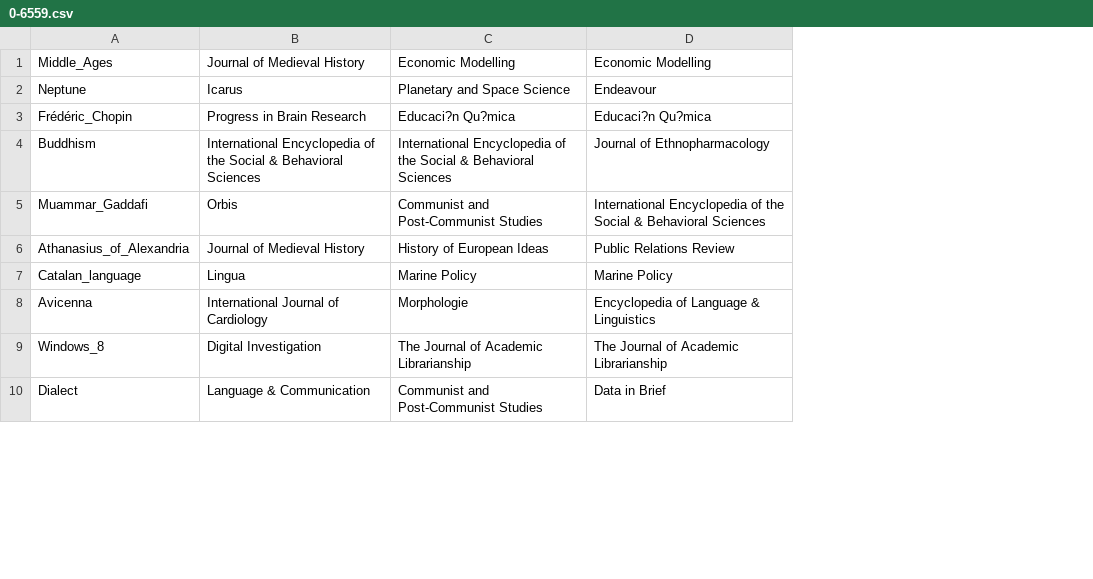
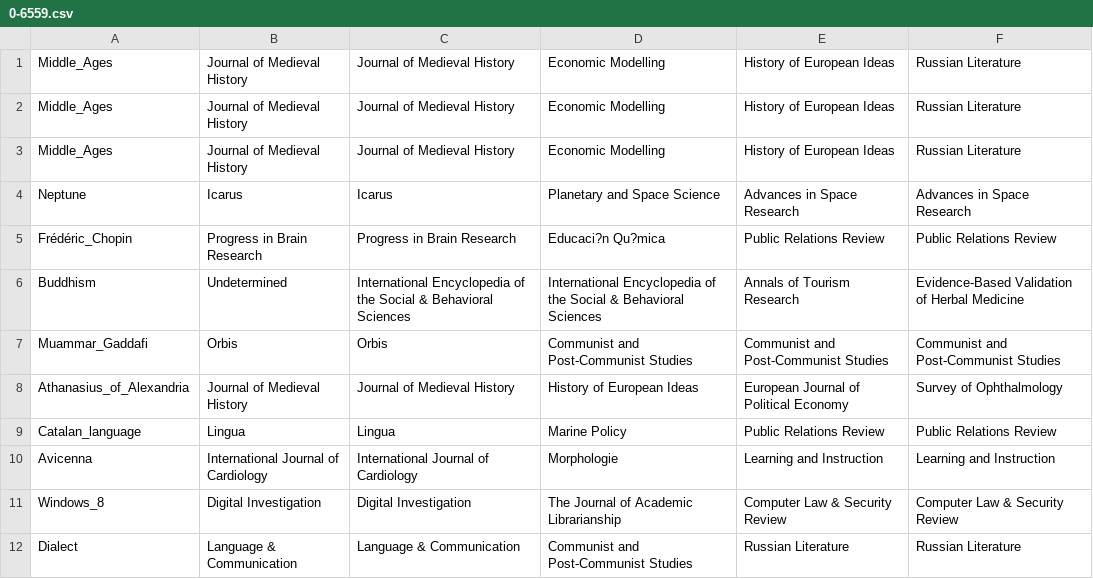
Before and after one commit to saurav-singh/Exatas, a CSV file: CBR/SOLUTION/0-6559.csv, drawn as a sheet; only a part is shown; removed rows and columns are numbered as before the commit, all else as after; the diff names each change by its address in the sheet, - before the commit and + after, or states it on an @@ line.

```diff
--- a/CBR/SOLUTION/0-6559.csv
+++ b/CBR/SOLUTION/0-6559.csv
+column B, rows 3-12: Journal of Medieval History | Icarus | Progress in Brain Research | Undetermined | Orbis | Journal of Medieval History | Lingua | International Journal of Cardiology | Digital Investigation | Language & Communication
-column D, rows 1-10: Economic Modelling | Endeavour | Educaci?n Qu?mica | Journal of Ethnopharmacology | International Encyclopedia of the Social & Behavioral Sciences | Public Relations Review | Marine Policy | Encyclopedia of Language & Linguistics | The Journal of Academic Librarianship | Data in Brief
+column E, rows 3-12: History of European Ideas | Advances in Space Research | Public Relations Review | Annals of Tourism Research | Communist and Post-Communist Studies | European Journal of Political Economy | Public Relations Review | Learning and Instruction | Computer Law & Security Review | Russian Literature
+column F, rows 3-12: Russian Literature | Advances in Space Research | Public Relations Review | Evidence-Based Validation of Herbal Medicine | Communist and Post-Communist Studies | Survey of Ophthalmology | Public Relations Review | Learning and Instruction | Computer Law & Security Review | Russian Literature
+row 1: Middle_Ages | Journal of Medieval History | Journal of Medieval History | Economic Modelling | History of European Ideas | Russian Literature
+row 2: Middle_Ages | Journal of Medieval History | Journal of Medieval History | Economic Modelling | History of European Ideas | Russian Literature
```
Also changed, not shown: CBR/SOLUTION/0-10307.csv, CBR/SOLUTION/0-11235.csv, 11 other files.
